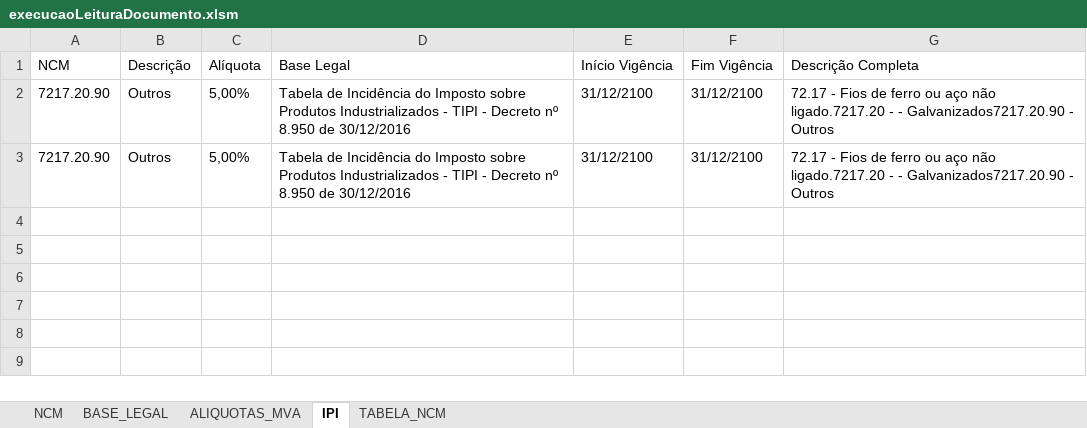
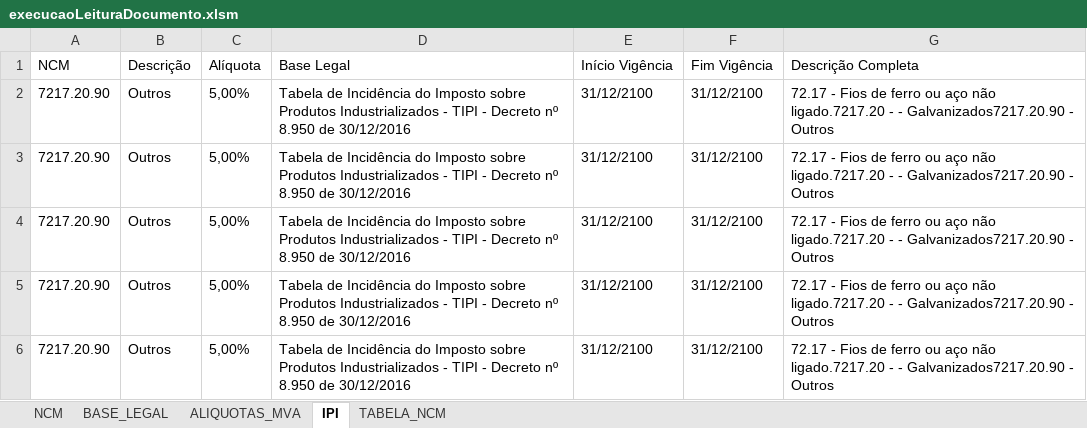
Before and after one commit to evaldo/leituradocumentosword, an Excel workbook: execucaoLeituraDocumento.xlsm, sheet IPI, drawn as a sheet; values as stored, in another font and other column widths than the file's, no borders; the diff names each change by its address in the sheet, - before the commit and + after, or states it on an @@ line.

```diff
--- a/execucaoLeituraDocumento.xlsm (sheet IPI)
+++ b/execucaoLeituraDocumento.xlsm (sheet IPI)
+row 4: 7217.20.90 | Outros | 5,00% | Tabela de Incidência do Imposto sobre Produtos Industrializados - TIPI - Decreto nº 8.950 de 30/12/2016 | 31/12/2100 | 31/12/2100 | 72.17 - Fios de ferro ou aço não ligado.7217.20 - - Galvanizados7217.20.90 - Outros
+row 5: 7217.20.90 | Outros | 5,00% | Tabela de Incidência do Imposto sobre Produtos Industrializados - TIPI - Decreto nº 8.950 de 30/12/2016 | 31/12/2100 | 31/12/2100 | 72.17 - Fios de ferro ou aço não ligado.7217.20 - - Galvanizados7217.20.90 - Outros
+row 6: 7217.20.90 | Outros | 5,00% | Tabela de Incidência do Imposto sobre Produtos Industrializados - TIPI - Decreto nº 8.950 de 30/12/2016 | 31/12/2100 | 31/12/2100 | 72.17 - Fios de ferro ou aço não ligado.7217.20 - - Galvanizados7217.20.90 - Outros
```
Also changed, not shown: sheet BASE_LEGAL, sheet ALIQUOTAS_MVA, sheet NCM, 5 other files.
